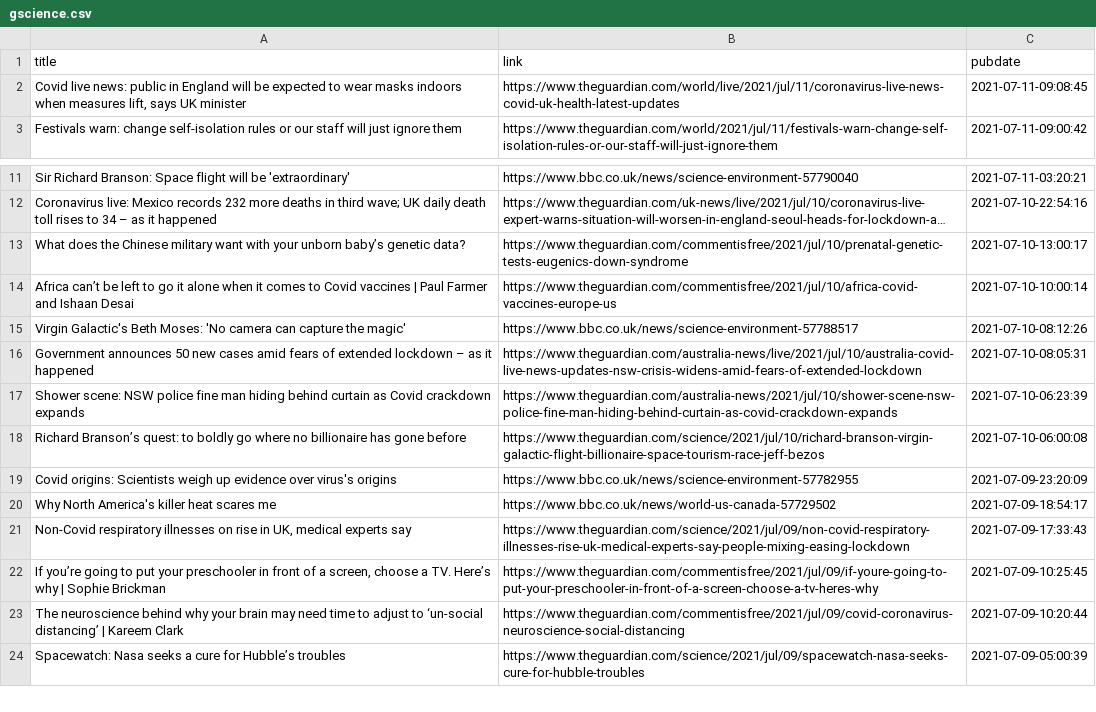
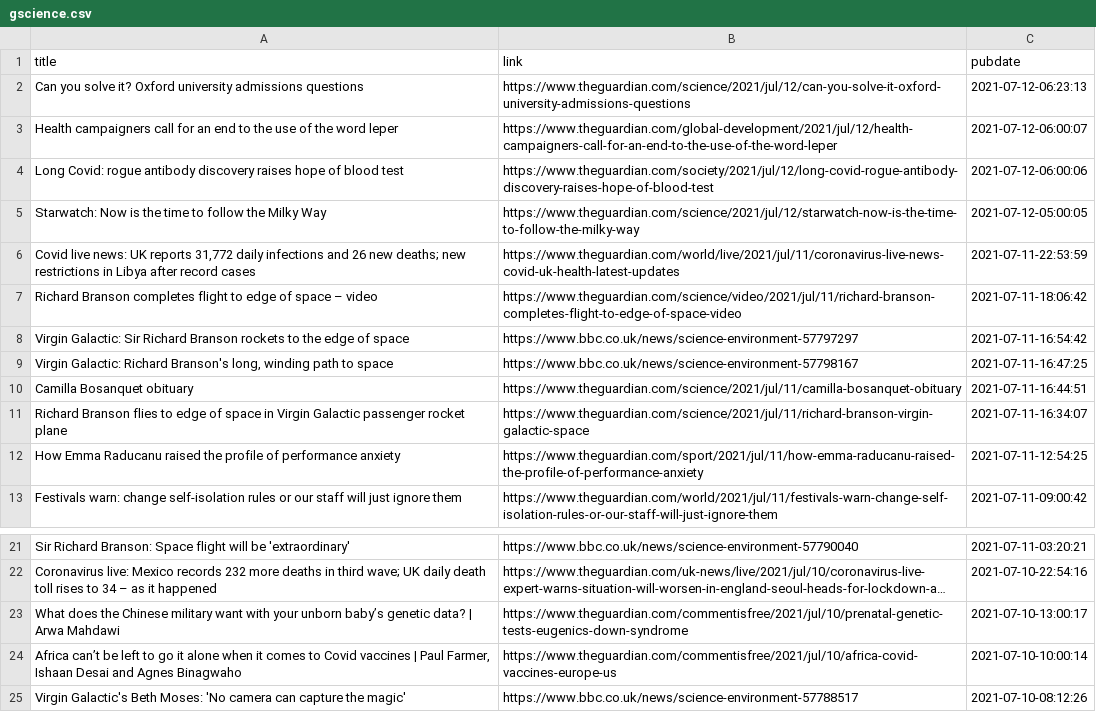
Before and after one commit to jrdmb/ghatest, a CSV file: gscience.csv, drawn as a sheet; only a part is shown, gaps mark what is left out; the shorter side is filled out with more unchanged rows; long unchanged cells end in …; addresses are those after the commit; the diff names each change by its address in the sheet, - before the commit and + after, or states it on an @@ line.

```diff
--- a/gscience.csv
+++ b/gscience.csv
+row 2: Can you solve it? Oxford university admissions questions | https://www.theguardian.com/science/2021/jul/12/can-you-solve-it-oxford-university-admissions-questions | 2021-07-12-06:23:13
+row 3: Health campaigners call for an end to the use of the word leper | https://www.theguardian.com/global-development/2021/jul/12/health-campaigners-call-for-an-end-to-the-use-of-the-word-leper | 2021-07-12-06:00:07
+row 4: Long Covid: rogue antibody discovery raises hope of blood test | https://www.theguardian.com/society/2021/jul/12/long-covid-rogue-antibody-discovery-raises-hope-of-blood-test | 2021-07-12-06:00:06
+row 5: Starwatch: Now is the time to follow the Milky Way | https://www.theguardian.com/science/2021/jul/12/starwatch-now-is-the-time-to-follow-the-milky-way | 2021-07-12-05:00:05
-A6 (title): …live news: public in England will be expected to wear masks indoors when measures lift, says UK minister
+A6 (title): …live news: UK reports 31,772 daily infections and 26 new deaths; new restrictions in Libya after record cases
-C6 (pubdate): 2021-07-11-09:08:45
+C6 (pubdate): 2021-07-11-22:53:59
+row 7: Richard Branson completes flight to edge of space – video | https://www.theguardian.com/science/video/2021/jul/11/richard-branson-completes-flight-to-edge-of-space-video | 2021-07-11-18:06:42
+row 8: Virgin Galactic: Sir Richard Branson rockets to the edge of space | https://www.bbc.co.uk/news/science-environment-57797297 | 2021-07-11-16:54:42
+row 9: Virgin Galactic: Richard Branson's long, winding path to space | https://www.bbc.co.uk/news/science-environment-57798167 | 2021-07-11-16:47:25
+row 10: Camilla Bosanquet obituary | https://www.theguardian.com/science/2021/jul/11/camilla-bosanquet-obituary | 2021-07-11-16:44:51
+row 11: Richard Branson flies to edge of space in Virgin Galactic passenger rocket plane | https://www.theguardian.com/science/2021/jul/11/richard-branson-virgin-galactic-space | 2021-07-11-16:34:07
+row 12: How Emma Raducanu raised the profile of performance anxiety | https://www.theguardian.com/sport/2021/jul/11/how-emma-raducanu-raised-the-profile-of-performance-anxiety | 2021-07-11-12:54:25
-A23 (title): …genetic data?
+A23 (title): …genetic data? | Arwa Mahdawi
-A24 (title): …| Paul Farmer and Ishaan Desai
+A24 (title): …| Paul Farmer, Ishaan Desai and Agnes Binagwaho
```
Also changed, not shown: 1 other file.
